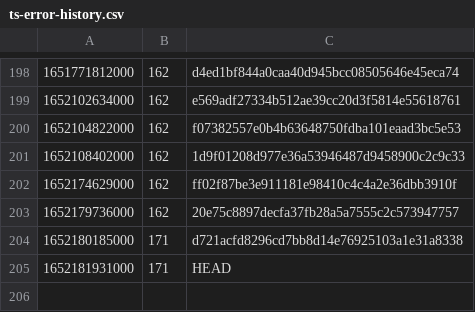
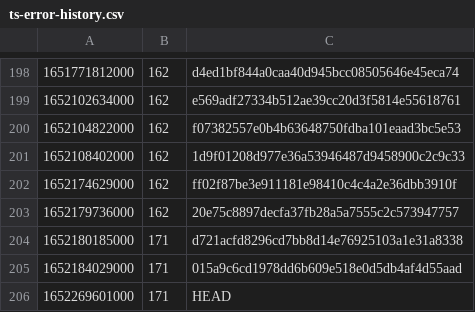
Before and after one commit to guardian/support-frontend, a CSV file: support-frontend/ts-error-history.csv, drawn as a sheet; only a part is shown, gaps mark what is left out.

```diff
--- a/support-frontend/ts-error-history.csv
+++ b/support-frontend/ts-error-history.csv
@@ -204,2 +204,3 @@
 1652180185000,171,d721acfd8296cd7bb8d14e76925103a1e31a8338
-1652181931000,171,HEAD
+1652184029000,171,015a9c6cd1978dd6b609e518e0d5db4af4d55aad
+1652269601000,171,HEAD
```
Also changed, not shown: 5 other files.
